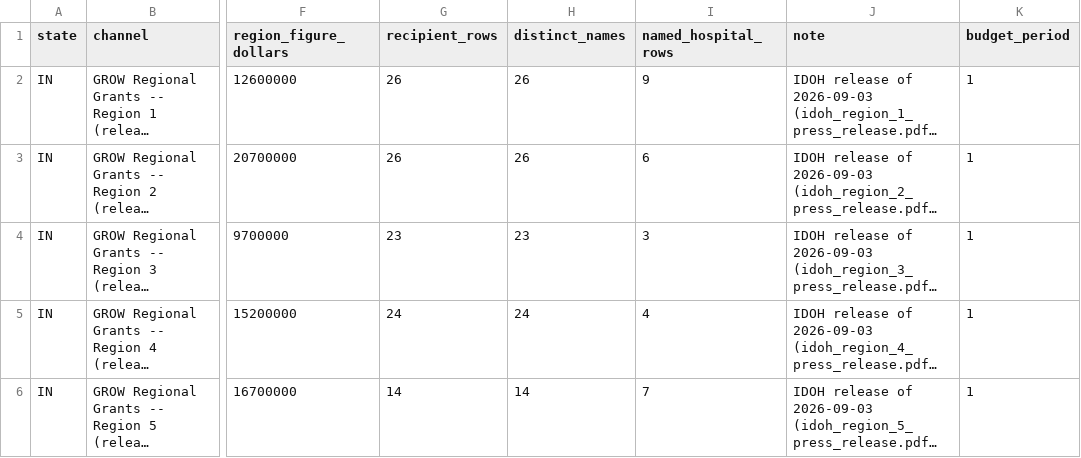
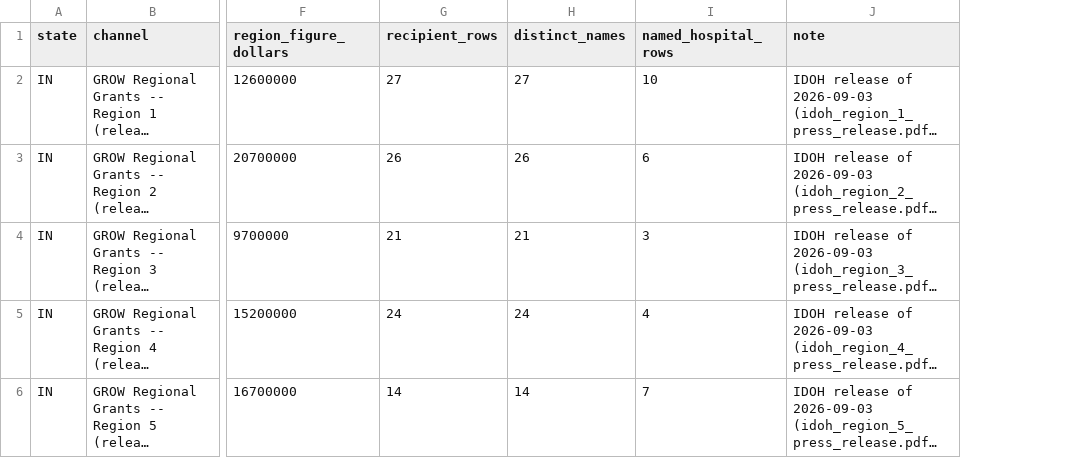
Before and after one commit to INicchitta12/RHTP_Tracker, a CSV file: data/reference/in_grow_regional_status.csv, drawn as a sheet; only a part is shown, gaps mark what is left out; long unchanged cells end in …; removed rows and columns are numbered as before the commit, all else as after; the diff covers the shown part only; the diff names each change by its address in the sheet, - before the commit and + after, or states it on an @@ line.

```diff
--- a/data/reference/in_grow_regional_status.csv
+++ b/data/reference/in_grow_regional_status.csv
-column K (budget_period), rows 2-6: all 1
-G2 (recipient_rows): 26
+G2 (recipient_rows): 27
-H2 (distinct_names): 26
+H2 (distinct_names): 27
-I2 (named_hospital_rows): 9
+I2 (named_hospital_rows): 10
-G4 (recipient_rows): 23
+G4 (recipient_rows): 21
-H4 (distinct_names): 23
+H4 (distinct_names): 21
```
Also changed, not shown: 1 added row and 2 edited cells elsewhere in this file, config/budget_period_registry.csv, logs/probe_results.csv, 14 other files.
